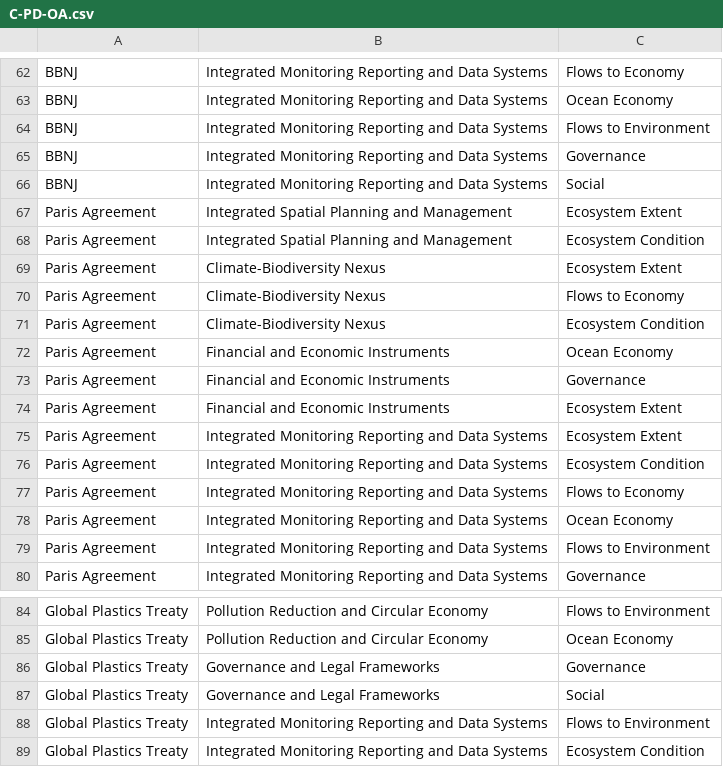
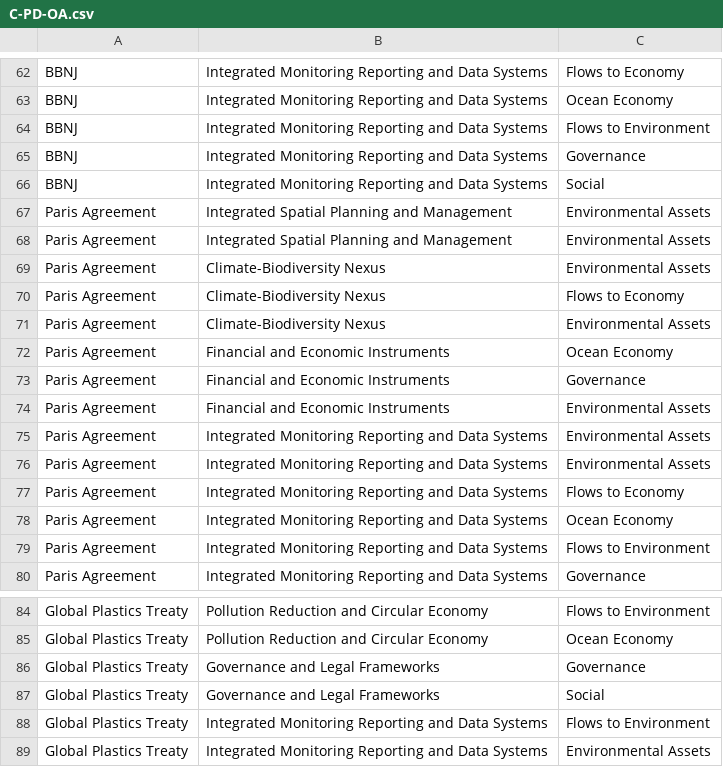
Before and after one commit to MariaGAlarcon/environmental-conventions-data.csv, a CSV file: C-PD-OA.csv, drawn as a sheet; only a part is shown, gaps mark what is left out; the diff covers the shown part only.

```diff
--- a/C-PD-OA.csv
+++ b/C-PD-OA.csv
@@ -66,12 +66,12 @@ BBNJ,Integrated Monitoring Reporting and Data Systems,Governance
 BBNJ,Integrated Monitoring Reporting and Data Systems,Social
-Paris Agreement,Integrated Spatial Planning and Management,Ecosystem Extent
-Paris Agreement,Integrated Spatial Planning and Management,Ecosystem Condition
-Paris Agreement,Climate-Biodiversity Nexus,Ecosystem Extent
+Paris Agreement,Integrated Spatial Planning and Management,Environmental Assets
+Paris Agreement,Integrated Spatial Planning and Management,Environmental Assets
+Paris Agreement,Climate-Biodiversity Nexus,Environmental Assets
 Paris Agreement,Climate-Biodiversity Nexus,Flows to Economy
-Paris Agreement,Climate-Biodiversity Nexus,Ecosystem Condition
+Paris Agreement,Climate-Biodiversity Nexus,Environmental Assets
 Paris Agreement,Financial and Economic Instruments,Ocean Economy
 Paris Agreement,Financial and Economic Instruments,Governance
-Paris Agreement,Financial and Economic Instruments,Ecosystem Extent
-Paris Agreement,Integrated Monitoring Reporting and Data Systems,Ecosystem Extent
-Paris Agreement,Integrated Monitoring Reporting and Data Systems,Ecosystem Condition
+Paris Agreement,Financial and Economic Instruments,Environmental Assets
+Paris Agreement,Integrated Monitoring Reporting and Data Systems,Environmental Assets
+Paris Agreement,Integrated Monitoring Reporting and Data Systems,Environmental Assets
 Paris Agreement,Integrated Monitoring Reporting and Data Systems,Flows to Economy
@@ -88,2 +88,2 @@ Global Plastics Treaty,Governance and Legal Frameworks,Social
 Global Plastics Treaty,Integrated Monitoring Reporting and Data Systems,Flows to Environment
-Global Plastics Treaty,Integrated Monitoring Reporting and Data Systems,Ecosystem Condition
+Global Plastics Treaty,Integrated Monitoring Reporting and Data Systems,Environmental Assets
```
Also changed, not shown: 1 added row, 1 removed row and 23 edited cells elsewhere in this file.
